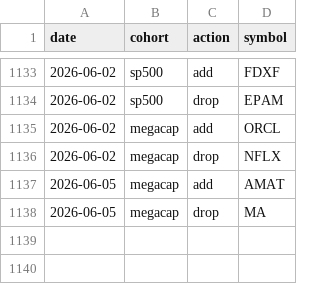
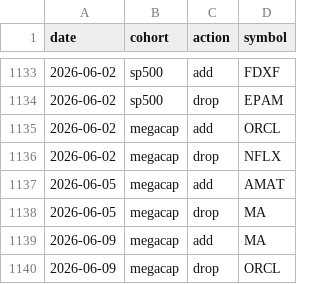
Before and after one commit to zacseidel/momentum9, a CSV file: data/universe/change_log.csv, drawn as a sheet; only a part is shown, gaps mark what is left out; the diff names each change by its address in the sheet, - before the commit and + after, or states it on an @@ line.

```diff
--- a/data/universe/change_log.csv
+++ b/data/universe/change_log.csv
+row 1139: 2026-06-09 | megacap | add | MA
+row 1140: 2026-06-09 | megacap | drop | ORCL
```
Also changed, not shown: data/option_log.csv, data/trade_log.csv, 9 other files.
